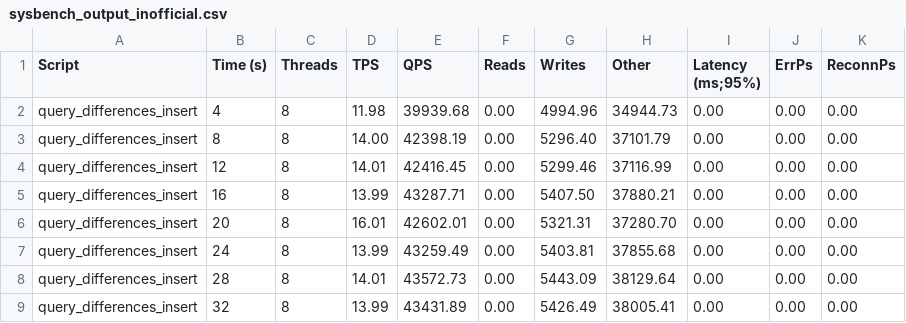
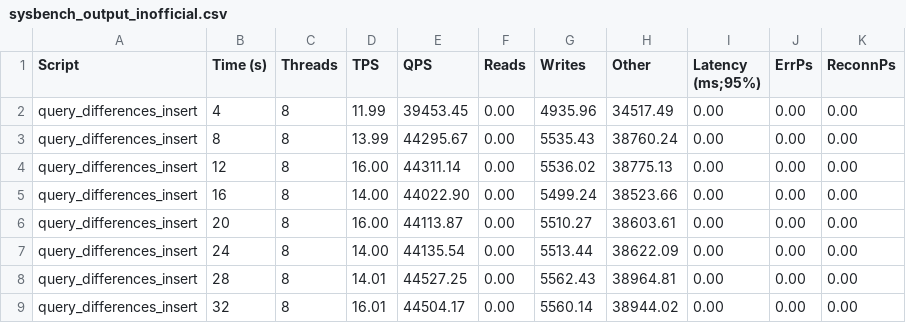
Before and after one commit to danielfmhaw/Bachelorarbeit, a CSV file: Projects/Index/Hash/Output/query_differences/sysbench_output_inofficial.csv, drawn as a sheet; only a part is shown; the diff covers the shown part only.

```diff
--- a/Projects/Index/Hash/Output/query_differences/sysbench_output_inofficial.csv
+++ b/Projects/Index/Hash/Output/query_differences/sysbench_output_inofficial.csv
@@ -1,9 +1,9 @@
 Script,Time (s),Threads,TPS,QPS,Reads,Writes,Other,Latency (ms;95%),ErrPs,ReconnPs
-query_differences_insert,4,8,11.98,39939.68,0.00,4994.96,34944.73,0.00,0.00,0.00
-query_differences_insert,8,8,14.00,42398.19,0.00,5296.40,37101.79,0.00,0.00,0.00
-query_differences_insert,12,8,14.01,42416.45,0.00,5299.46,37116.99,0.00,0.00,0.00
-query_differences_insert,16,8,13.99,43287.71,0.00,5407.50,37880.21,0.00,0.00,0.00
-query_differences_insert,20,8,16.01,42602.01,0.00,5321.31,37280.70,0.00,0.00,0.00
-query_differences_insert,24,8,13.99,43259.49,0.00,5403.81,37855.68,0.00,0.00,0.00
-query_differences_insert,28,8,14.01,43572.73,0.00,5443.09,38129.64,0.00,0.00,0.00
-query_differences_insert,32,8,13.99,43431.89,0.00,5426.49,38005.41,0.00,0.00,0.00
+query_differences_insert,4,8,11.99,39453.45,0.00,4935.96,34517.49,0.00,0.00,0.00
+query_differences_insert,8,8,13.99,44295.67,0.00,5535.43,38760.24,0.00,0.00,0.00
+query_differences_insert,12,8,16.00,44311.14,0.00,5536.02,38775.13,0.00,0.00,0.00
+query_differences_insert,16,8,14.00,44022.90,0.00,5499.24,38523.66,0.00,0.00,0.00
+query_differences_insert,20,8,16.00,44113.87,0.00,5510.27,38603.61,0.00,0.00,0.00
+query_differences_insert,24,8,14.00,44135.54,0.00,5513.44,38622.09,0.00,0.00,0.00
+query_differences_insert,28,8,14.01,44527.25,0.00,5562.43,38964.81,0.00,0.00,0.00
+query_differences_insert,32,8,16.01,44504.17,0.00,5560.14,38944.02,0.00,0.00,0.00
```
Also changed, not shown: 1 added row and 84 edited cells elsewhere in this file, Projects/Index/Hash/Output/query_differences/statistics.csv, Projects/Index/Hash/Output/query_differences/sysbench_output.csv, 27 other files.
